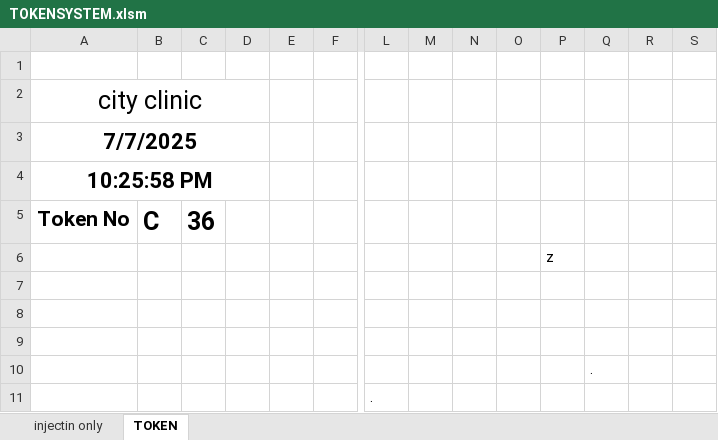
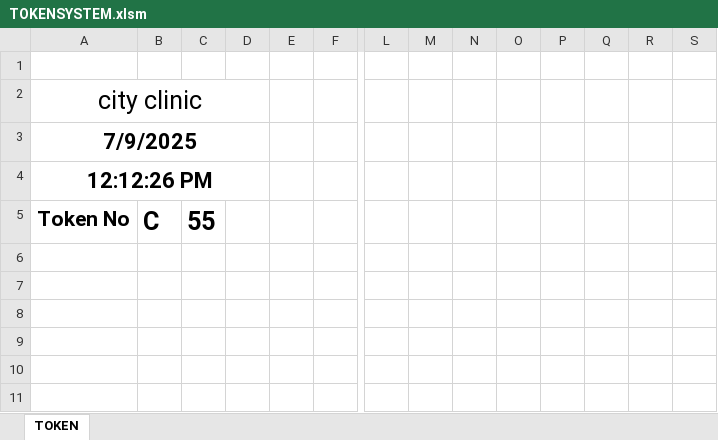
Before and after one commit to xon0176/CityClinicToken, an Excel workbook: TOKENSYSTEM.xlsm, sheet TOKEN, drawn as a sheet; only a part is shown, gaps mark what is left out; values as stored, in another font and other column widths than the file's, no borders; charts and pictures not drawn; rows hold the shown columns only; the diff names each change by its address in the sheet, - before the commit and + after, or states it on an @@ line.

```diff
--- a/TOKENSYSTEM.xlsm (sheet TOKEN)
+++ b/TOKENSYSTEM.xlsm (sheet TOKEN)
-sheet tab: injectin only
-A3: 7/7/2025
+A3: 7/9/2025
-A4: 10:25:58 PM
+A4: 12:12:26 PM
-C5: 36
+C5: 55
-P6: z
+P6: (empty)
-row 9: (empty)
-row 10:  |  |  |  |  |  |  |  |  |  |  | .
-row 11:  |  |  |  |  |  | .
```
Also changed, not shown: charts or pictures.
